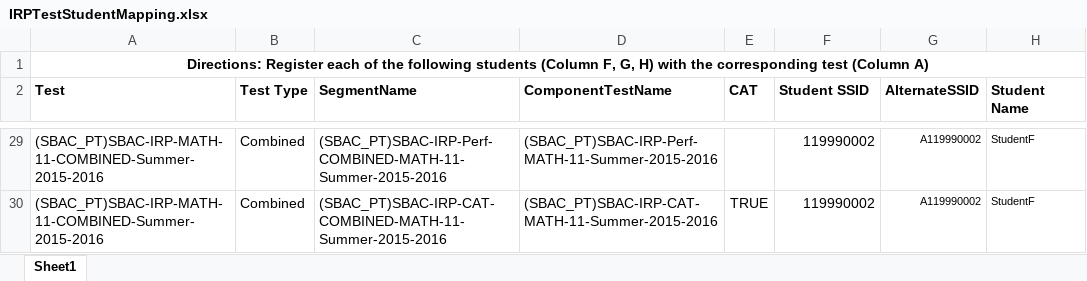
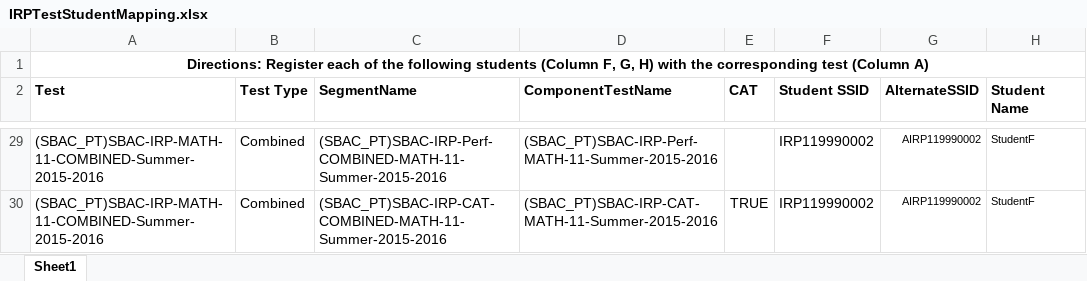
Before and after one commit to SmarterApp/TDS_ImplementationReadinessAutomationAdapter, an Excel workbook: irp-automation-adapter-sboss-application/src/main/resources/irp-package/IRPTestStudentMapping.xlsx, sheet Sheet1, drawn as a sheet; only a part is shown, gaps mark what is left out; values as stored, in another font and other column widths than the file's, no borders; the diff covers the shown part only; the diff names each change by its address in the sheet, - before the commit and + after, or states it on an @@ line.

Commit message:
CP-272, CP-312, CP-313, CP-314: Created an Explicit Eligibility template to map Students to their Tests. Updated ART Test Selector so that it sets the Eligibility Type to Explicit. Created an Explicit Eligibility Uploader to upload the Explicit Eligibilities.

```diff
--- a/irp-automation-adapter-sboss-application/src/main/resources/irp-package/IRPTestStudentMapping.xlsx (sheet Sheet1)
+++ b/irp-automation-adapter-sboss-application/src/main/resources/irp-package/IRPTestStudentMapping.xlsx (sheet Sheet1)
-F29:F30 (Student SSID): 119990002
+F29:F30 (Student SSID): IRP119990002
-G29:G30 (AlternateSSID): A119990002
+G29:G30 (AlternateSSID): AIRP119990002
```
Also changed, not shown: 52 edited cells elsewhere in this sheet, 6 other files.
